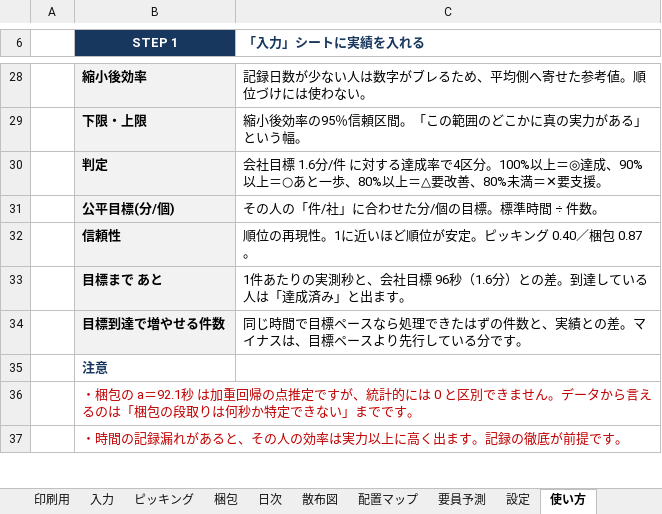
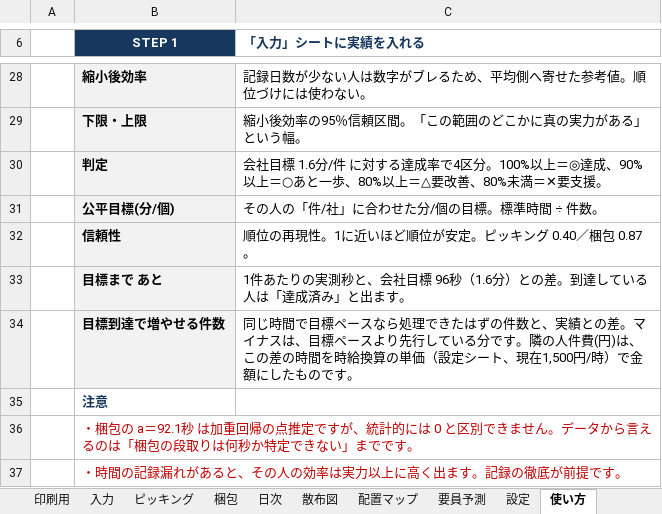
Before and after one commit to ajmmwttp/1, an Excel workbook: ピッキング_梱包_公平評価ツール_2026年4月.xlsx, sheet 使い方, drawn as a sheet; only a part is shown, gaps mark what is left out; values as stored, in another font and other column widths than the file's, no borders; the diff names each change by its address in the sheet, - before the commit and + after, or states it on an @@ line.

```diff
--- a/ピッキング_梱包_公平評価ツール_2026年4月.xlsx (sheet 使い方)
+++ b/ピッキング_梱包_公平評価ツール_2026年4月.xlsx (sheet 使い方)
-C34 (「入力」シートに実績を入れる): …分です。
+C34 (「入力」シートに実績を入れる): …分です。隣の人件費(円)は、この差の時間を時給換算の単価（設定シート、現在1,500円/時）で金額にしたものです。
```
Also changed, not shown: sheet ピッキング, sheet 梱包, sheet 設定, formulas that keep their value, 3 other files.
